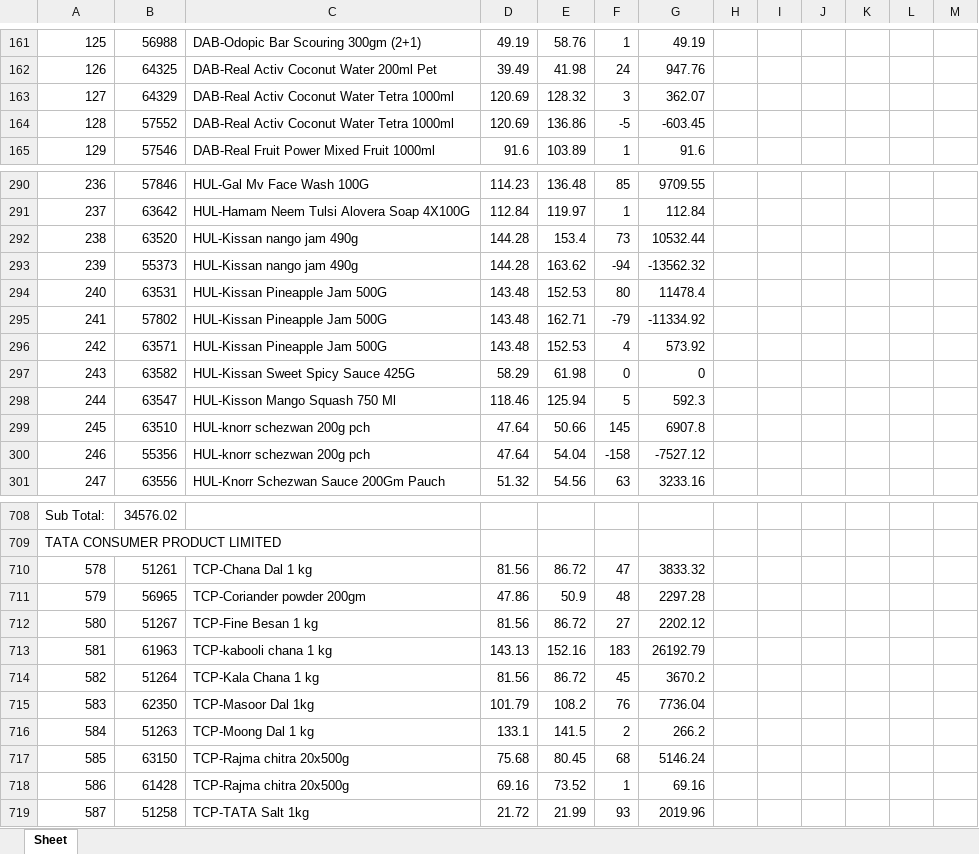
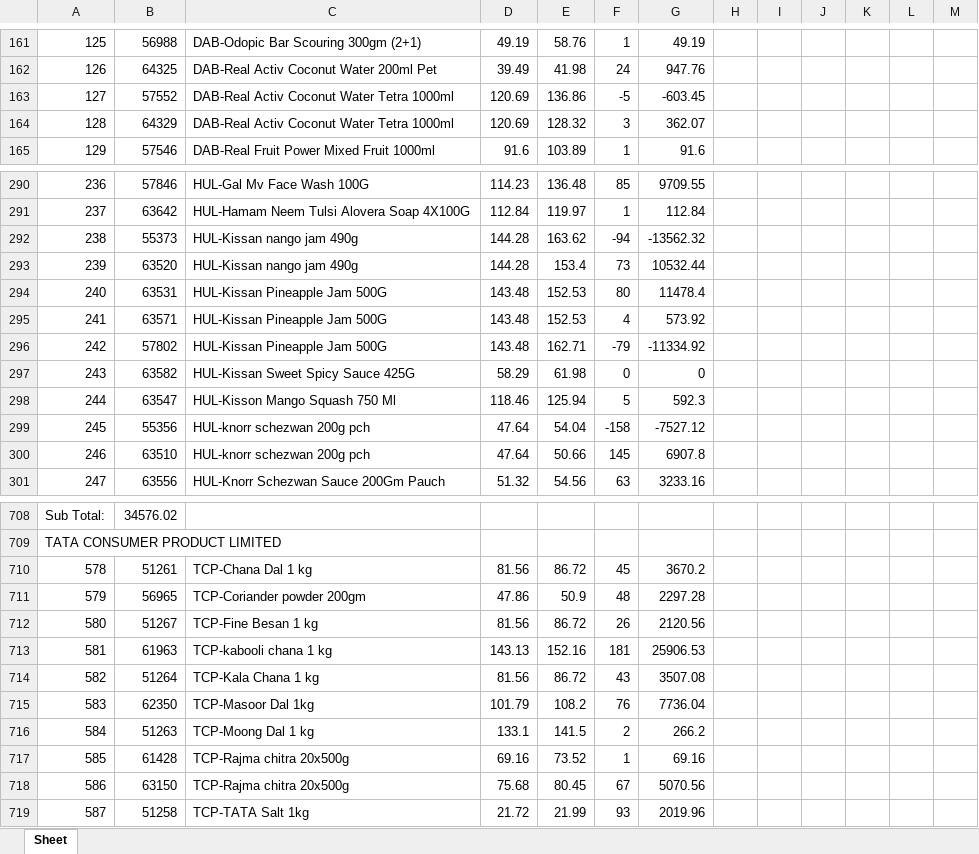
Before and after one commit to PC-Canteen/pc_canteen, an Excel workbook: CryCompanywiseStockReport_1.xlsx, sheet Sheet, drawn as a sheet; only a part is shown, gaps mark what is left out; values as stored, in another font and other column widths than the file's, no borders; removed rows and columns are numbered as before the commit, all else as after; the diff covers the shown part only; the diff names each change by its address in the sheet, - before the commit and + after, or states it on an @@ line.

```diff
--- a/CryCompanywiseStockReport_1.xlsx (sheet Sheet)
+++ b/CryCompanywiseStockReport_1.xlsx (sheet Sheet)
-row 163: 127 | 64329 | DAB-Real Activ Coconut Water Tetra 1000ml | 120.69 | 128.32 | 3 | 362.07
-A163: 128
+A163: 127
+row 164: 128 | 64329 | DAB-Real Activ Coconut Water Tetra 1000ml | 120.69 | 128.32 | 3 | 362.07
-row 292: 238 | 63520 | HUL-Kissan nango jam 490g | 144.28 | 153.4 | 73 | 10532.44
-A292: 239
+A292: 238
+row 293: 239 | 63520 | HUL-Kissan nango jam 490g | 144.28 | 153.4 | 73 | 10532.44
-row 295: 241 | 57802 | HUL-Kissan Pineapple Jam 500G | 143.48 | 162.71 | -79 | -11334.92
-A295: 242
+A295: 241
+row 296: 242 | 57802 | HUL-Kissan Pineapple Jam 500G | 143.48 | 162.71 | -79 | -11334.92
-row 299: 245 | 63510 | HUL-knorr schezwan 200g pch | 47.64 | 50.66 | 145 | 6907.8
-A299: 246
+A299: 245
+row 300: 246 | 63510 | HUL-knorr schezwan 200g pch | 47.64 | 50.66 | 145 | 6907.8
-F710: 47
+F710: 45
-G710: 3833.32
+G710: 3670.2
-F712: 27
+F712: 26
-G712: 2202.12
+G712: 2120.56
-F713: 183
+F713: 181
-G713: 26192.79
+G713: 25906.53
-F714: 45
+F714: 43
-G714: 3670.2
+G714: 3507.08
-row 717: 585 | 63150 | TCP-Rajma chitra 20x500g | 75.68 | 80.45 | 68 | 5146.24
-A717: 586
+A717: 585
+row 718: 586 | 63150 | TCP-Rajma chitra 20x500g | 75.68 | 80.45 | 67 | 5070.56
```
Also changed, not shown: 6 added rows, 6 removed rows and 111 edited cells elsewhere in this sheet.
